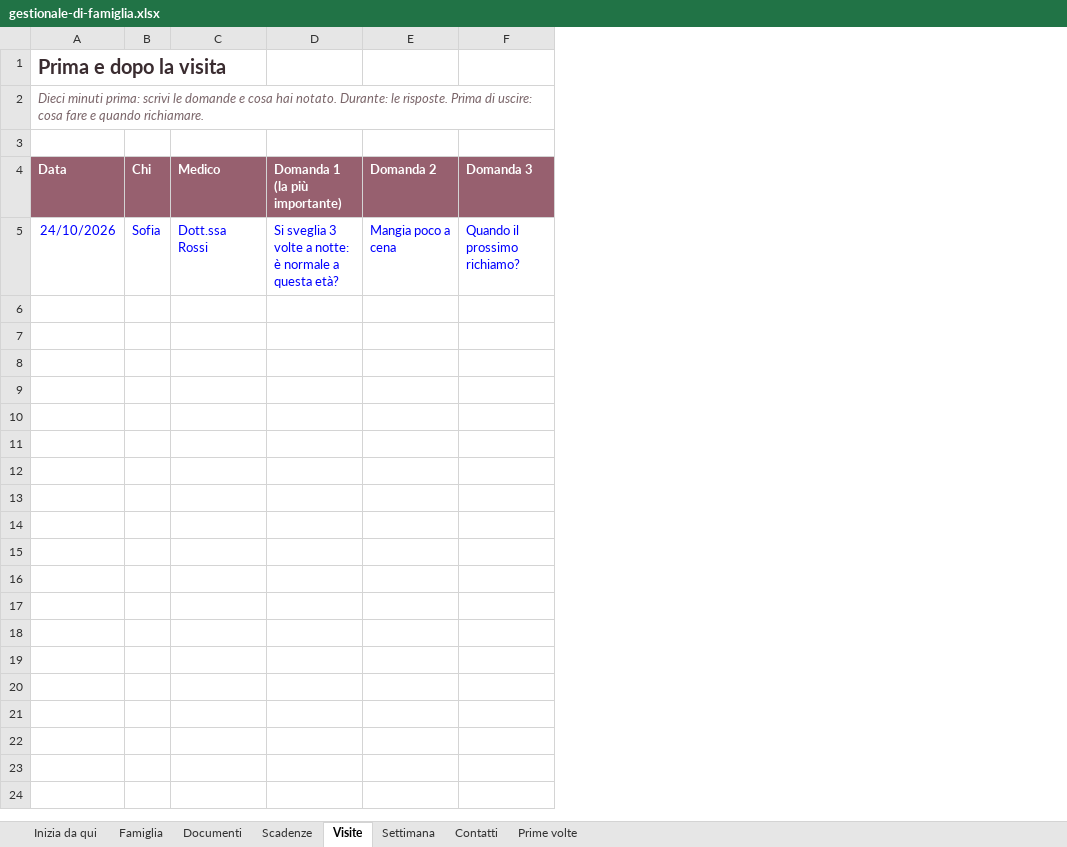
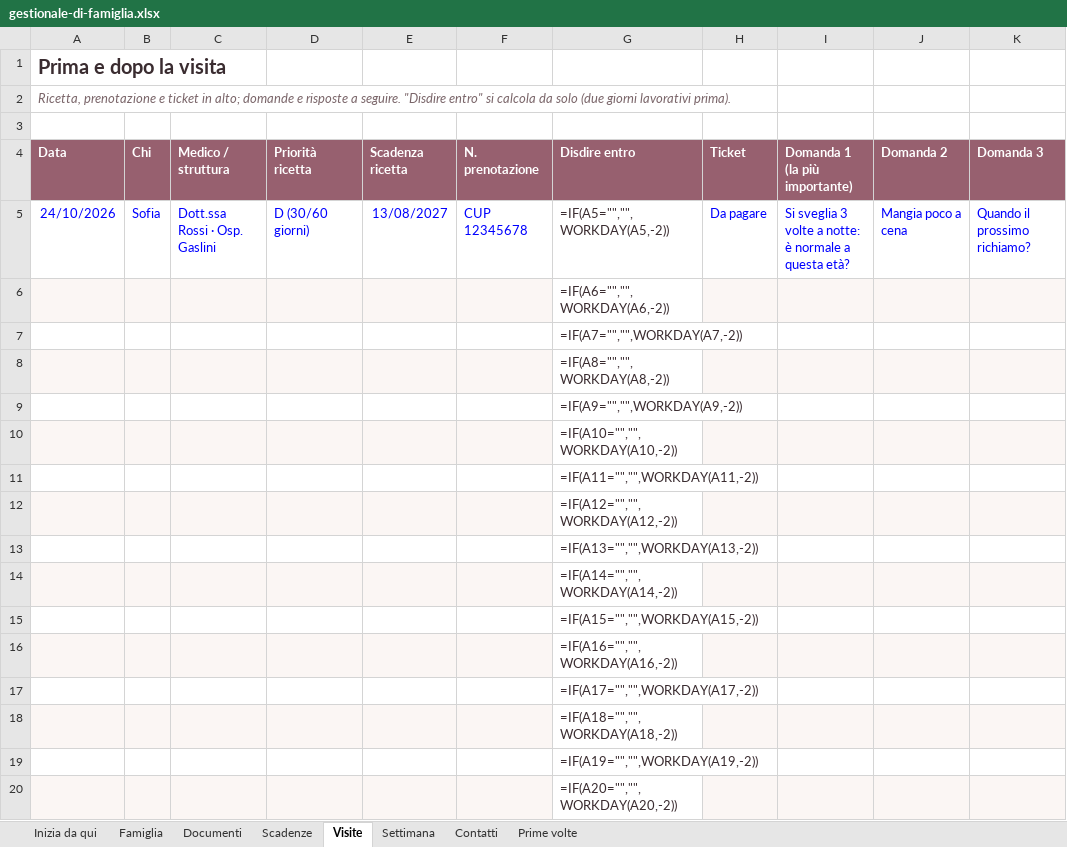
Before and after one commit to antoninocreazzo-art/Serenainmente, an Excel workbook: scarica/gestionale-di-famiglia.xlsx, sheet Visite, drawn as a sheet; only a part is shown; values as stored, in another font and other column widths than the file's, no borders; formulas without a stored value are shown as written; conditional formats not drawn; removed rows and columns are numbered as before the commit, all else as after; rows hold the shown columns only; the diff covers the shown part only; the diff names each change by its address in the sheet, - before the commit and + after, or states it on an @@ line.

```diff
--- a/scarica/gestionale-di-famiglia.xlsx (sheet Visite)
+++ b/scarica/gestionale-di-famiglia.xlsx (sheet Visite)
-column C (Medico), row 5: Dott.ssa Rossi
+column C (Medico / struttura), row 5: Dott.ssa Rossi · Osp. Gaslini
+column D (Priorità ricetta), row 5: D (30/60 giorni)
+column E (Scadenza ricetta), row 5: 13/08/2027
+column F (N. prenotazione), row 5: CUP 12345678
+column G (Disdire entro), row 5: =IF(A5="","",WORKDAY(A5,-2))
+column H (Ticket), row 5: Da pagare
-A2 (Data): Dieci minuti prima: scrivi le domande e cosa hai notato. Durante: le risposte. Prima di uscire: cosa fare e quando richiamare.
+A2 (Data): Ricetta, prenotazione e ticket in alto; domande e risposte a seguire. "Disdire entro" si calcola da solo (due giorni lavorativi prima).
+row 6:  |  |  |  |  |  | =IF(A6="","",WORKDAY(A6,-2))
+row 7:  |  |  |  |  |  | =IF(A7="","",WORKDAY(A7,-2))
+row 8:  |  |  |  |  |  | =IF(A8="","",WORKDAY(A8,-2))
+row 9:  |  |  |  |  |  | =IF(A9="","",WORKDAY(A9,-2))
+row 10:  |  |  |  |  |  | =IF(A10="","",WORKDAY(A10,-2))
+row 11:  |  |  |  |  |  | =IF(A11="","",WORKDAY(A11,-2))
+row 12:  |  |  |  |  |  | =IF(A12="","",WORKDAY(A12,-2))
+row 13:  |  |  |  |  |  | =IF(A13="","",WORKDAY(A13,-2))
+row 14:  |  |  |  |  |  | =IF(A14="","",WORKDAY(A14,-2))
+row 15:  |  |  |  |  |  | =IF(A15="","",WORKDAY(A15,-2))
+row 16:  |  |  |  |  |  | =IF(A16="","",WORKDAY(A16,-2))
+row 17:  |  |  |  |  |  | =IF(A17="","",WORKDAY(A17,-2))
+row 18:  |  |  |  |  |  | =IF(A18="","",WORKDAY(A18,-2))
+row 19:  |  |  |  |  |  | =IF(A19="","",WORKDAY(A19,-2))
+row 20:  |  |  |  |  |  | =IF(A20="","",WORKDAY(A20,-2))
```
Also changed, not shown: 24 added rows elsewhere in this sheet, sheet Famiglia, sheet Inizia da qui, sheet Contatti, sheet Documenti, guide/cartellina-di-famiglia/checklist.xlsx, guide/documenti-sanitari-dove-trovarli/checklist.xlsx, 5 other files.
